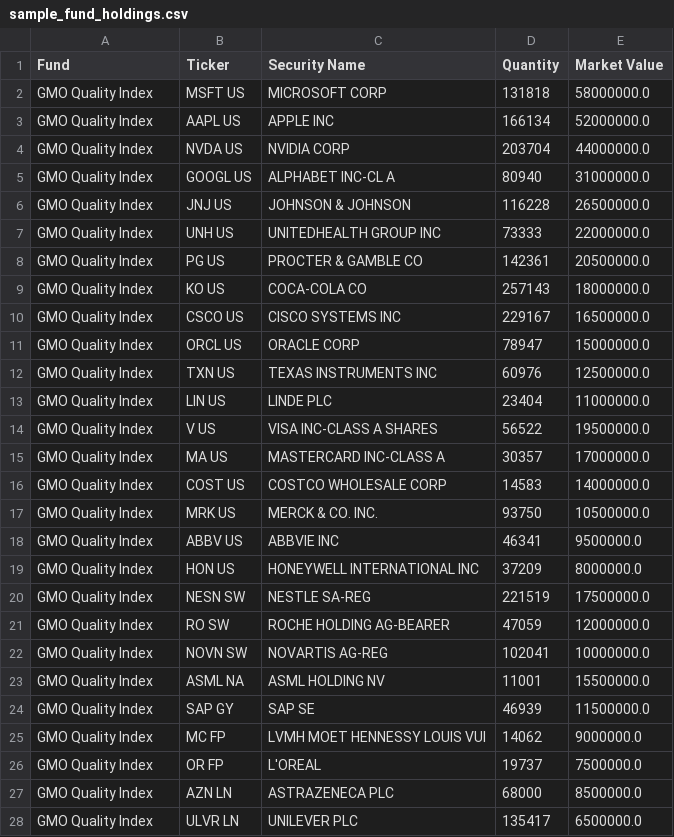
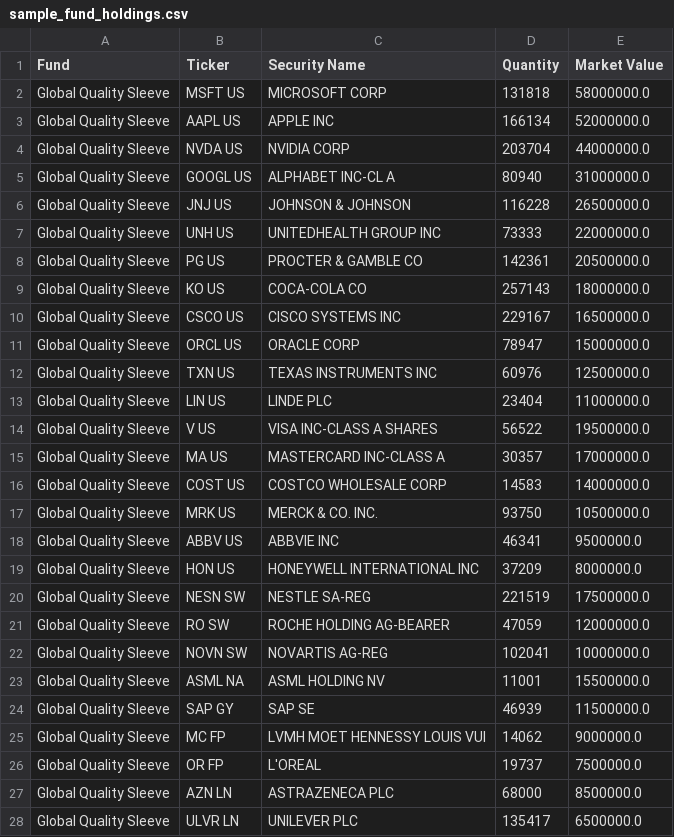
Before and after one commit to kalebcaywood/Portfolio-Screener, a CSV file: sample_fund_holdings.csv, drawn as a sheet; only a part is shown; the diff covers the shown part only.

```diff
--- a/sample_fund_holdings.csv
+++ b/sample_fund_holdings.csv
@@ -1,28 +1,28 @@
 Fund,Ticker,Security Name,Quantity,Market Value
-GMO Quality Index,MSFT US,MICROSOFT CORP,131818,58000000.0
-GMO Quality Index,AAPL US,APPLE INC,166134,52000000.0
-GMO Quality Index,NVDA US,NVIDIA CORP,203704,44000000.0
-GMO Quality Index,GOOGL US,ALPHABET INC-CL A,80940,31000000.0
-GMO Quality Index,JNJ US,JOHNSON & JOHNSON,116228,26500000.0
-GMO Quality Index,UNH US,UNITEDHEALTH GROUP INC,73333,22000000.0
-GMO Quality Index,PG US,PROCTER & GAMBLE CO,142361,20500000.0
-GMO Quality Index,KO US,COCA-COLA CO,257143,18000000.0
-GMO Quality Index,CSCO US,CISCO SYSTEMS INC,229167,16500000.0
-GMO Quality Index,ORCL US,ORACLE CORP,78947,15000000.0
-GMO Quality Index,TXN US,TEXAS INSTRUMENTS INC,60976,12500000.0
-GMO Quality Index,LIN US,LINDE PLC,23404,11000000.0
-GMO Quality Index,V US,VISA INC-CLASS A SHARES,56522,19500000.0
-GMO Quality Index,MA US,MASTERCARD INC-CLASS A,30357,17000000.0
-GMO Quality Index,COST US,COSTCO WHOLESALE CORP,14583,14000000.0
-GMO Quality Index,MRK US,MERCK & CO. INC.,93750,10500000.0
-GMO Quality Index,ABBV US,ABBVIE INC,46341,9500000.0
-GMO Quality Index,HON US,HONEYWELL INTERNATIONAL INC,37209,8000000.0
-GMO Quality Index,NESN SW,NESTLE SA-REG,221519,17500000.0
-GMO Quality Index,RO SW,ROCHE HOLDING AG-BEARER,47059,12000000.0
-GMO Quality Index,NOVN SW,NOVARTIS AG-REG,102041,10000000.0
-GMO Quality Index,ASML NA,ASML HOLDING NV,11001,15500000.0
-GMO Quality Index,SAP GY,SAP SE,46939,11500000.0
-GMO Quality Index,MC FP,LVMH MOET HENNESSY LOUIS VUI,14062,9000000.0
-GMO Quality Index,OR FP,L'OREAL,19737,7500000.0
-GMO Quality Index,AZN LN,ASTRAZENECA PLC,68000,8500000.0
-GMO Quality Index,ULVR LN,UNILEVER PLC,135417,6500000.0
+Global Quality Sleeve,MSFT US,MICROSOFT CORP,131818,58000000.0
+Global Quality Sleeve,AAPL US,APPLE INC,166134,52000000.0
+Global Quality Sleeve,NVDA US,NVIDIA CORP,203704,44000000.0
+Global Quality Sleeve,GOOGL US,ALPHABET INC-CL A,80940,31000000.0
+Global Quality Sleeve,JNJ US,JOHNSON & JOHNSON,116228,26500000.0
+Global Quality Sleeve,UNH US,UNITEDHEALTH GROUP INC,73333,22000000.0
+Global Quality Sleeve,PG US,PROCTER & GAMBLE CO,142361,20500000.0
+Global Quality Sleeve,KO US,COCA-COLA CO,257143,18000000.0
+Global Quality Sleeve,CSCO US,CISCO SYSTEMS INC,229167,16500000.0
+Global Quality Sleeve,ORCL US,ORACLE CORP,78947,15000000.0
+Global Quality Sleeve,TXN US,TEXAS INSTRUMENTS INC,60976,12500000.0
+Global Quality Sleeve,LIN US,LINDE PLC,23404,11000000.0
+Global Quality Sleeve,V US,VISA INC-CLASS A SHARES,56522,19500000.0
+Global Quality Sleeve,MA US,MASTERCARD INC-CLASS A,30357,17000000.0
+Global Quality Sleeve,COST US,COSTCO WHOLESALE CORP,14583,14000000.0
+Global Quality Sleeve,MRK US,MERCK & CO. INC.,93750,10500000.0
+Global Quality Sleeve,ABBV US,ABBVIE INC,46341,9500000.0
+Global Quality Sleeve,HON US,HONEYWELL INTERNATIONAL INC,37209,8000000.0
+Global Quality Sleeve,NESN SW,NESTLE SA-REG,221519,17500000.0
+Global Quality Sleeve,RO SW,ROCHE HOLDING AG-BEARER,47059,12000000.0
+Global Quality Sleeve,NOVN SW,NOVARTIS AG-REG,102041,10000000.0
+Global Quality Sleeve,ASML NA,ASML HOLDING NV,11001,15500000.0
+Global Quality Sleeve,SAP GY,SAP SE,46939,11500000.0
+Global Quality Sleeve,MC FP,LVMH MOET HENNESSY LOUIS VUI,14062,9000000.0
+Global Quality Sleeve,OR FP,L'OREAL,19737,7500000.0
+Global Quality Sleeve,AZN LN,ASTRAZENECA PLC,68000,8500000.0
+Global Quality Sleeve,ULVR LN,UNILEVER PLC,135417,6500000.0
```
Also changed, not shown: 1 edited cell elsewhere in this file, 2 other files.
